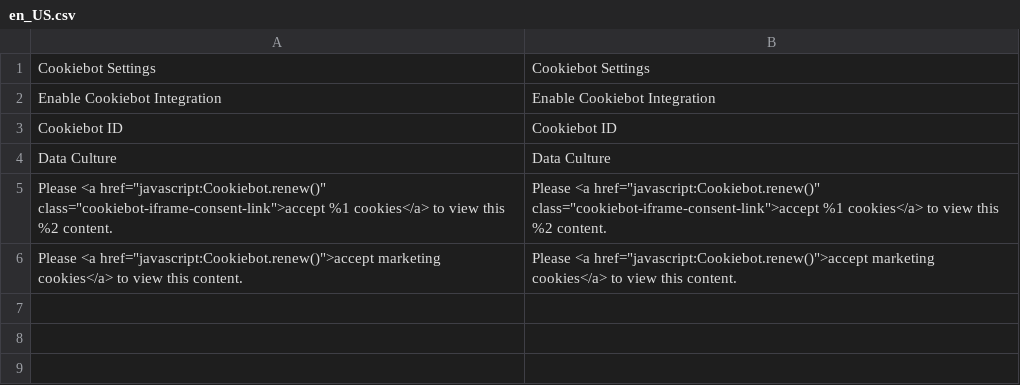
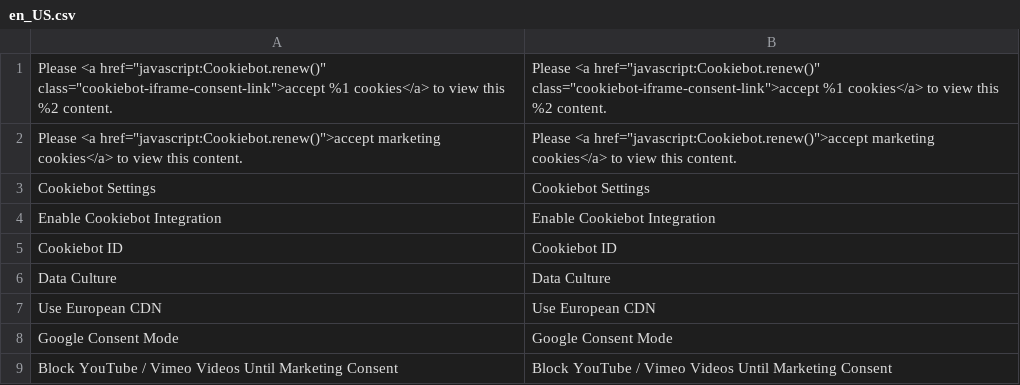
Before and after one commit to customgento/module-cookiebot-m2, a CSV file: i18n/en_US.csv, drawn as a sheet.

```diff
--- a/i18n/en_US.csv
+++ b/i18n/en_US.csv
@@ -1 +1,3 @@
+"Please <a href=""javascript:Cookiebot.renew()"" class=""cookiebot-iframe-consent-link"">accept %1 cookies</a> to view this %2 content.","Please <a href=""javascript:Cookiebot.renew()"" class=""cookiebot-iframe-consent-link"">accept %1 cookies</a> to view this %2 content."
+"Please <a href=""javascript:Cookiebot.renew()"">accept marketing cookies</a> to view this content.","Please <a href=""javascript:Cookiebot.renew()"">accept marketing cookies</a> to view this content."
 "Cookiebot Settings","Cookiebot Settings"
@@ -4,3 +6,4 @@
 "Data Culture","Data Culture"
-"Please <a href=""javascript:Cookiebot.renew()"" class=""cookiebot-iframe-consent-link"">accept %1 cookies</a> to view this %2 content.","Please <a href=""javascript:Cookiebot.renew()"" class=""cookiebot-iframe-consent-link"">accept %1 cookies</a> to view this %2 content."
-"Please <a href=""javascript:Cookiebot.renew()"">accept marketing cookies</a> to view this content.","Please <a href=""javascript:Cookiebot.renew()"">accept marketing cookies</a> to view this content."
+"Use European CDN","Use European CDN"
+"Google Consent Mode","Google Consent Mode"
+"Block YouTube / Vimeo Videos Until Marketing Consent","Block YouTube / Vimeo Videos Until Marketing Consent"
```
Also changed, not shown: i18n/de_DE.csv.
